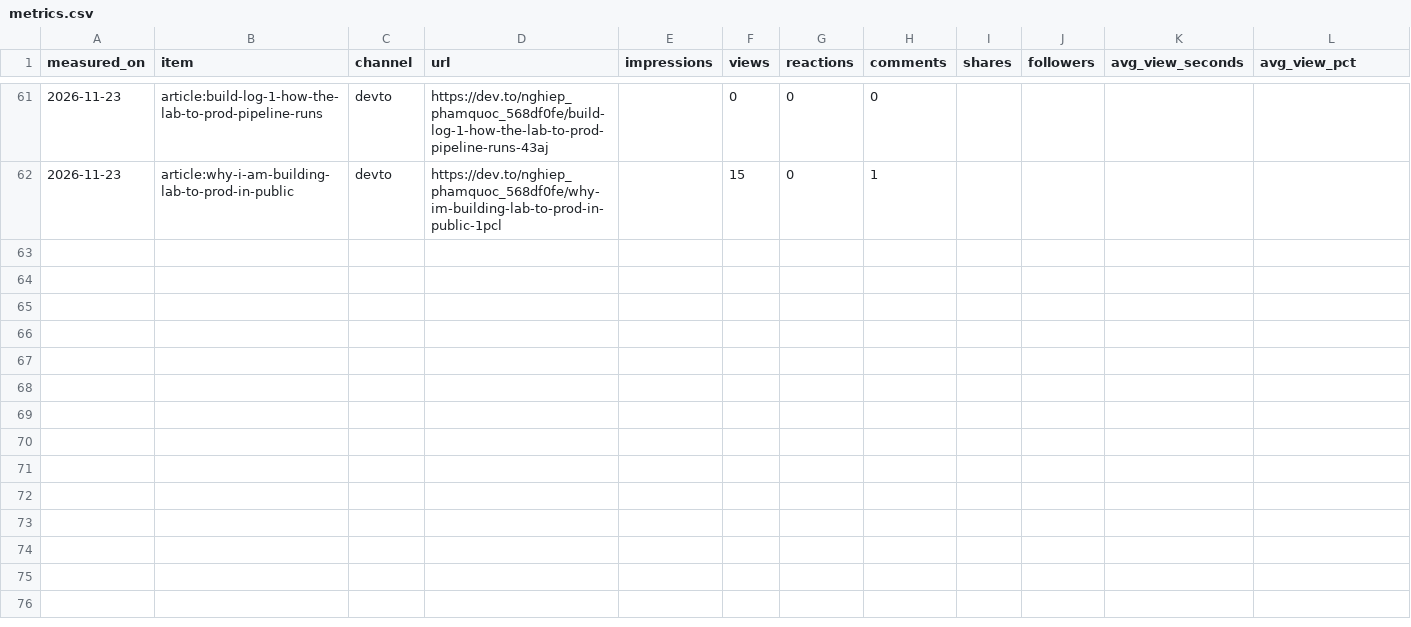
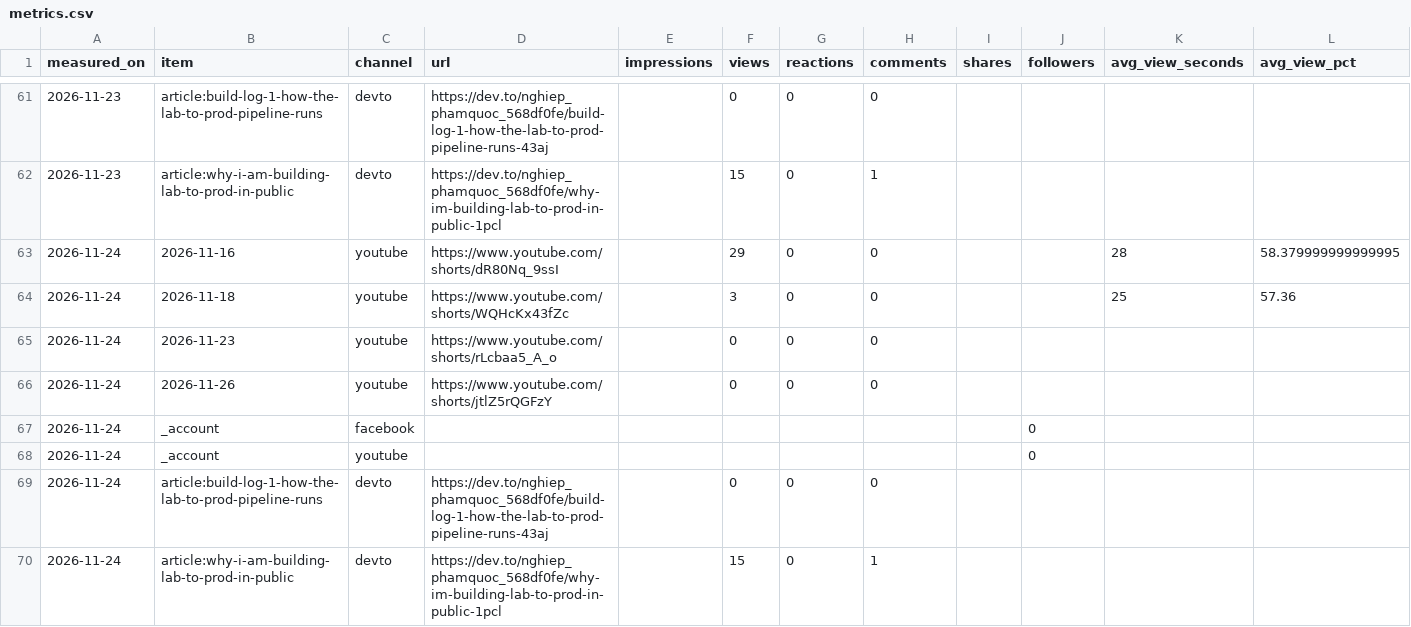
Before and after one commit to nghiep-pham-ecosys/lab-to-prod, a CSV file: metrics/metrics.csv, drawn as a sheet; only a part is shown, gaps mark what is left out; the diff names each change by its address in the sheet, - before the commit and + after, or states it on an @@ line.

```diff
--- a/metrics/metrics.csv
+++ b/metrics/metrics.csv
+row 63: 2026-11-24 | 2026-11-16 | youtube | https://www.youtube.com/shorts/dR80Nq_9ssI |  | 29 | 0 | 0 |  |  | 28 | 58.379999999999995
+row 64: 2026-11-24 | 2026-11-18 | youtube | https://www.youtube.com/shorts/WQHcKx43fZc |  | 3 | 0 | 0 |  |  | 25 | 57.36
+row 65: 2026-11-24 | 2026-11-23 | youtube | https://www.youtube.com/shorts/rLcbaa5_A_o |  | 0 | 0 | 0
+row 66: 2026-11-24 | 2026-11-26 | youtube | https://www.youtube.com/shorts/jtlZ5rQGFzY |  | 0 | 0 | 0
+row 67: 2026-11-24 | _account | facebook |  |  |  |  |  |  | 0
+row 68: 2026-11-24 | _account | youtube |  |  |  |  |  |  | 0
+row 69: 2026-11-24 | article:build-log-1-how-the-lab-to-prod-pipeline-runs | devto | https://dev.to/nghiep_phamquoc_568df0fe/build-log-1-how-the-lab-to-prod-pipeline-runs-43aj |  | 0 | 0 | 0
+row 70: 2026-11-24 | article:why-i-am-building-lab-to-prod-in-public | devto | https://dev.to/nghiep_phamquoc_568df0fe/why-im-building-lab-to-prod-in-public-1pcl |  | 15 | 0 | 1
```
